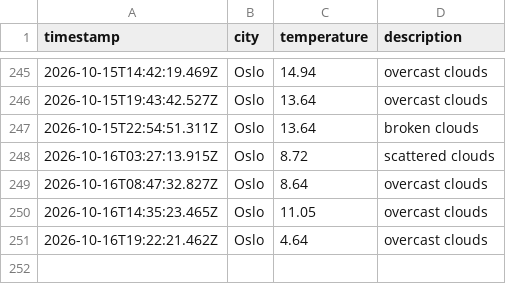
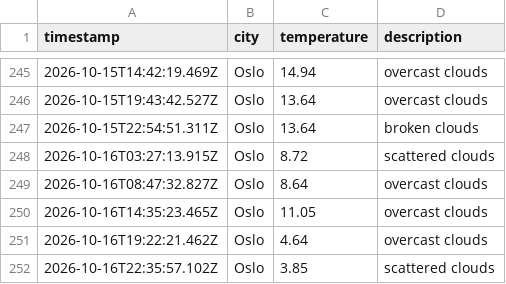
Before and after one commit to moniafavaro/weather_data_ops, a CSV file: data/weather_log.csv, drawn as a sheet; only a part is shown, gaps mark what is left out.

```diff
--- a/data/weather_log.csv
+++ b/data/weather_log.csv
@@ -251 +251,2 @@ timestamp,city,temperature,description
 2026-10-16T19:22:21.462Z,Oslo,4.64,overcast clouds
+2026-10-16T22:35:57.102Z,Oslo,3.85,scattered clouds
```
Also changed, not shown: 1 other file.
